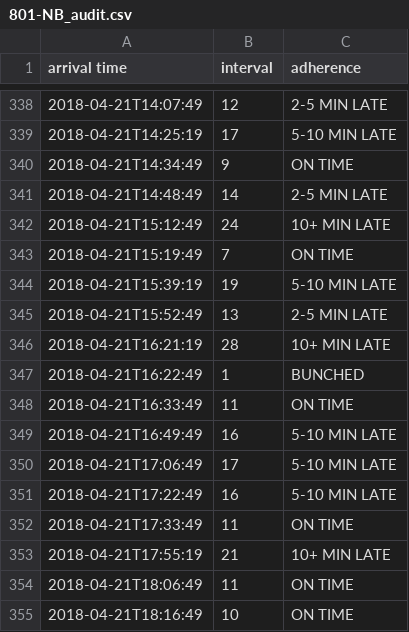
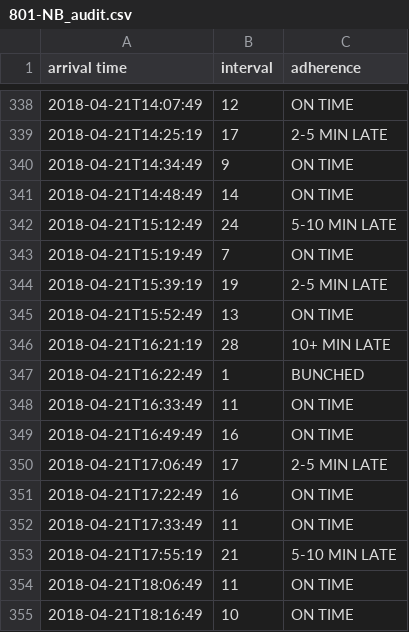
Before and after one commit to YoRyan/clumpmetro, a CSV file: 801-NB_audit.csv, drawn as a sheet; only a part is shown, gaps mark what is left out; the diff covers the shown part only.

```diff
--- a/801-NB_audit.csv
+++ b/801-NB_audit.csv
@@ -338,9 +338,9 @@ arrival time,interval,adherence
-2018-04-21T14:07:49,12,2-5 MIN LATE
-2018-04-21T14:25:19,17,5-10 MIN LATE
+2018-04-21T14:07:49,12,ON TIME
+2018-04-21T14:25:19,17,2-5 MIN LATE
 2018-04-21T14:34:49,9,ON TIME
-2018-04-21T14:48:49,14,2-5 MIN LATE
-2018-04-21T15:12:49,24,10+ MIN LATE
+2018-04-21T14:48:49,14,ON TIME
+2018-04-21T15:12:49,24,5-10 MIN LATE
 2018-04-21T15:19:49,7,ON TIME
-2018-04-21T15:39:19,19,5-10 MIN LATE
-2018-04-21T15:52:49,13,2-5 MIN LATE
+2018-04-21T15:39:19,19,2-5 MIN LATE
+2018-04-21T15:52:49,13,ON TIME
 2018-04-21T16:21:19,28,10+ MIN LATE
@@ -348,7 +348,7 @@ arrival time,interval,adherence
 2018-04-21T16:33:49,11,ON TIME
-2018-04-21T16:49:49,16,5-10 MIN LATE
-2018-04-21T17:06:49,17,5-10 MIN LATE
-2018-04-21T17:22:49,16,5-10 MIN LATE
+2018-04-21T16:49:49,16,ON TIME
+2018-04-21T17:06:49,17,2-5 MIN LATE
+2018-04-21T17:22:49,16,ON TIME
 2018-04-21T17:33:49,11,ON TIME
-2018-04-21T17:55:19,21,10+ MIN LATE
+2018-04-21T17:55:19,21,5-10 MIN LATE
 2018-04-21T18:06:49,11,ON TIME
```
Also changed, not shown: 21 edited cells elsewhere in this file, 1 other file.
